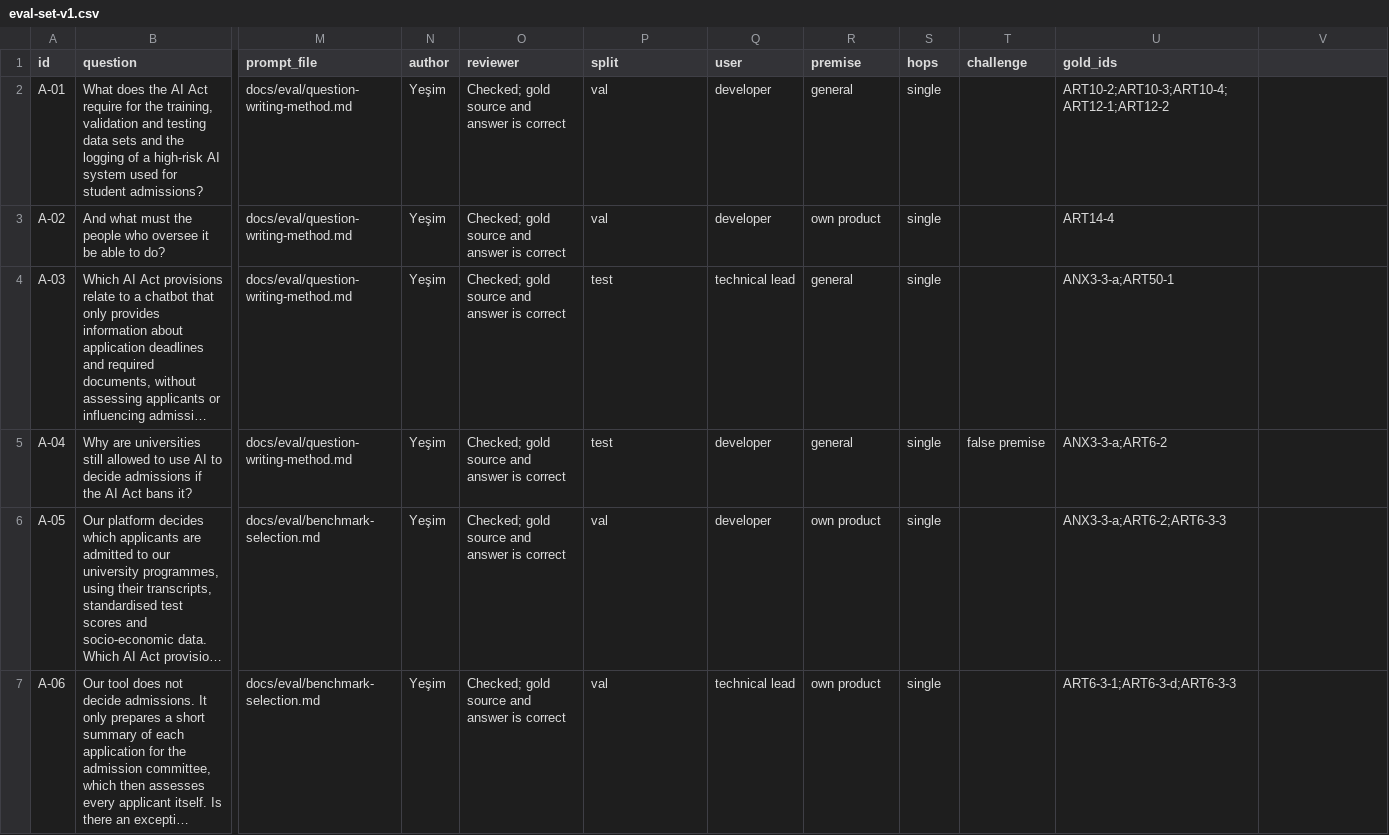
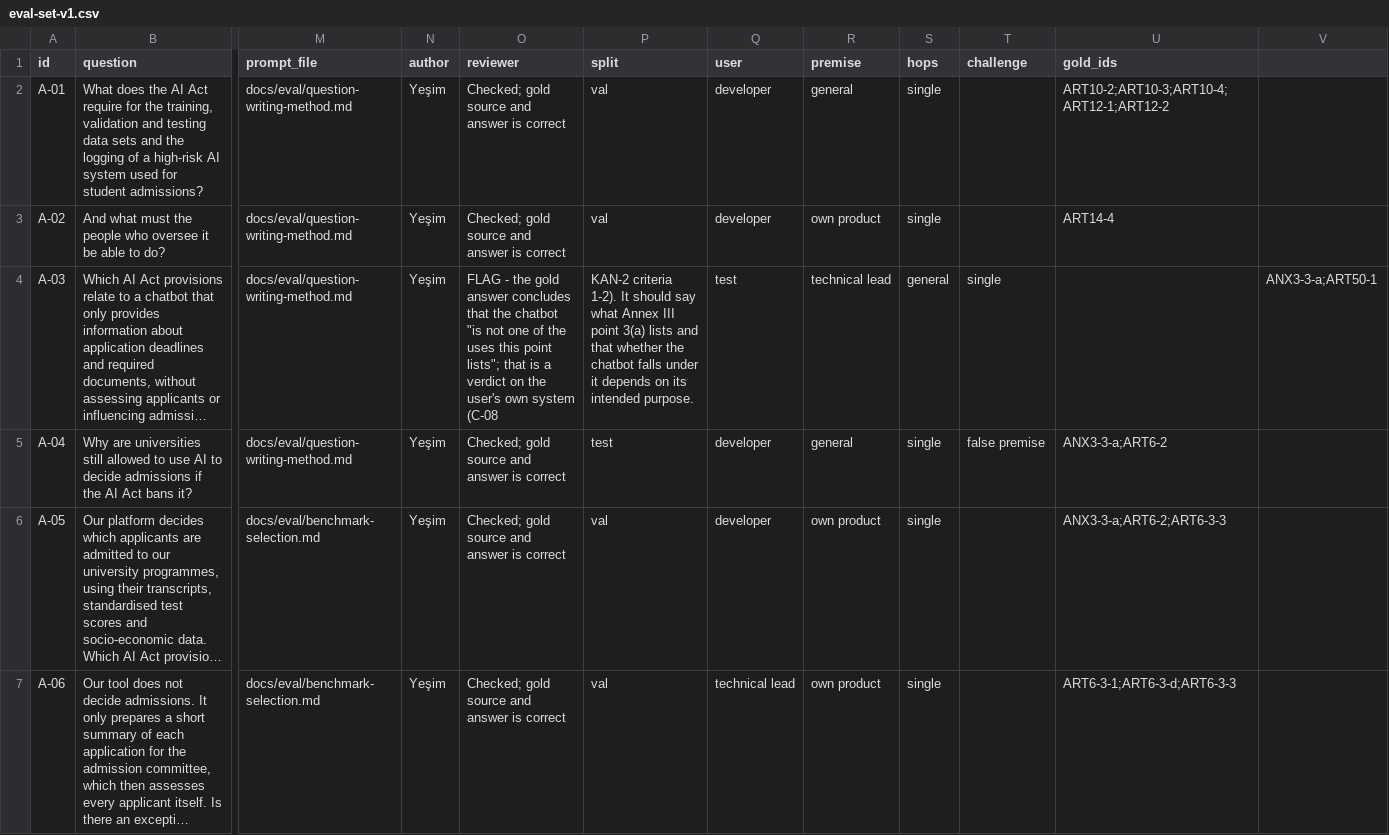
Before and after one commit to ELIZA-DI502/ELIZA_DI502_ORGANIZATION, a CSV file: docs/eval/eval-set-v1.csv, drawn as a sheet; only a part is shown, gaps mark what is left out; long unchanged cells end in …; the diff names each change by its address in the sheet, - before the commit and + after, or states it on an @@ line.

Commit message:
Update eval-set-v1.csv

```diff
--- a/docs/eval/eval-set-v1.csv
+++ b/docs/eval/eval-set-v1.csv
-O4 (reviewer): Checked; gold source and answer is correct
+O4 (reviewer): FLAG - the gold answer concludes that the chatbot "is not one of the uses this point lists"; that is a verdict on the user's own system (C-08
-P4 (split): test
+P4 (split): KAN-2 criteria 1-2). It should say what Annex III point 3(a) lists and that whether the chatbot falls under it depends on its intended purpose.
-Q4 (user): technical lead
+Q4 (user): test
-R4 (premise): general
+R4 (premise): technical lead
-S4 (hops): single
+S4 (hops): general
-T4 (challenge): (empty)
+T4 (challenge): single
-U4 (gold_ids): ANX3-3-a;ART50-1
+U4 (gold_ids): (empty)
-V4: (empty)
+V4: ANX3-3-a;ART50-1
```
